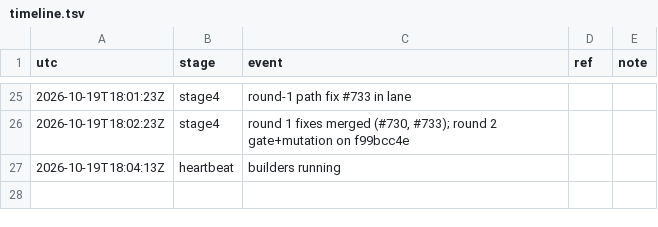
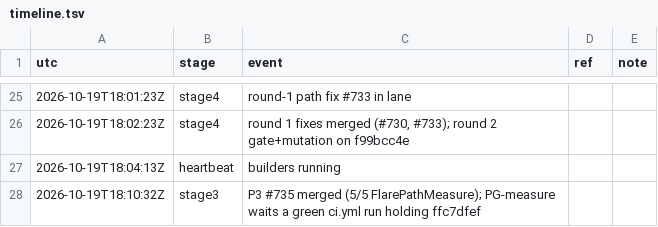
Before and after one commit to qbtrix/creative-core, a TSV file: docs/leads/path-geometry/timeline.tsv, drawn as a sheet; only a part is shown, gaps mark what is left out; the diff names each change by its address in the sheet, - before the commit and + after, or states it on an @@ line.

Commit message:
lead(path-geometry): P3 merged

```diff
--- a/docs/leads/path-geometry/timeline.tsv
+++ b/docs/leads/path-geometry/timeline.tsv
+row 28: 2026-10-19T18:10:32Z | stage3 | P3 #735 merged (5/5 FlarePathMeasure); PG-measure waits a green ci.yml run holding ffc7dfef
```
Also changed, not shown: 1 other file.
